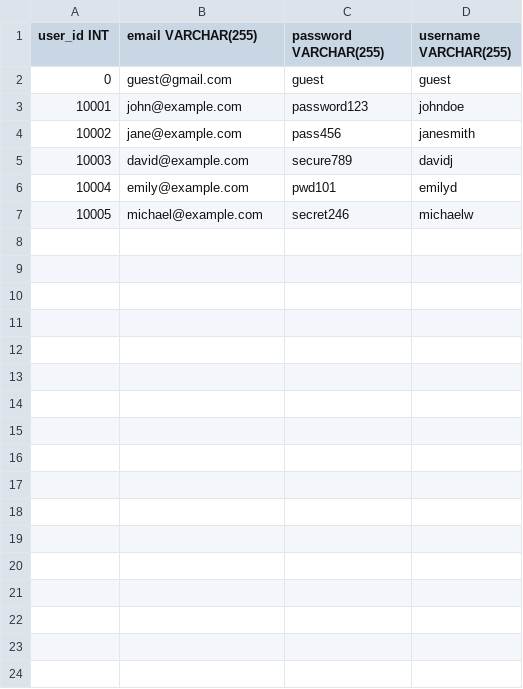
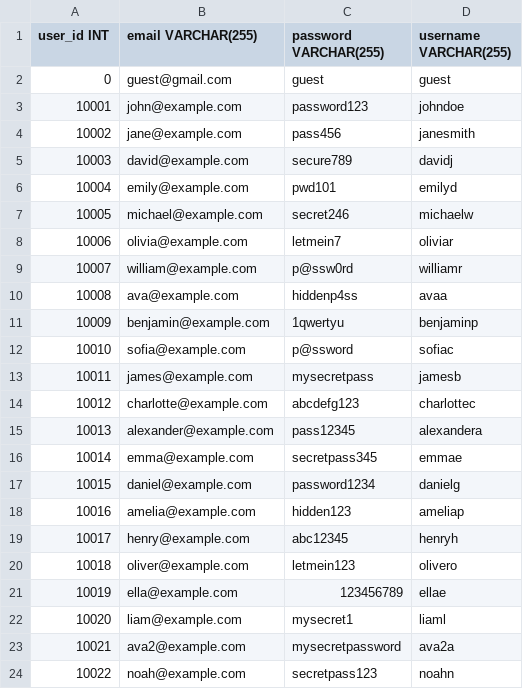
Before and after one commit to chathura-de-silva/E-Commerce-Platform, a CSV file: webapp/dbInitialData/registered_user.csv, drawn as a sheet.

```diff
--- a/webapp/dbInitialData/registered_user.csv
+++ b/webapp/dbInitialData/registered_user.csv
@@ -7 +7,18 @@ user_id INT,email VARCHAR(255),password VARCHAR(255),username VARCHAR(255)
 10005,michael@example.com,secret246,michaelw
+10006,olivia@example.com,letmein7,oliviar
+10007,william@example.com,p@ssw0rd,williamr
+10008,ava@example.com,hiddenp4ss,avaa
+10009,benjamin@example.com,1qwertyu,benjaminp
+10010,sofia@example.com,p@ssword,sofiac
+10011,james@example.com,mysecretpass,jamesb
+10012,charlotte@example.com,abcdefg123,charlottec
+10013,alexander@example.com,pass12345,alexandera
+10014,emma@example.com,secretpass345,emmae
+10015,daniel@example.com,password1234,danielg
+10016,amelia@example.com,hidden123,ameliap
+10017,henry@example.com,abc12345,henryh
+10018,oliver@example.com,letmein123,olivero
+10019,ella@example.com,123456789,ellae
+10020,liam@example.com,mysecret1,liaml
+10021,ava2@example.com,mysecretpassword,ava2a
+10022,noah@example.com,secretpass123,noahn
```
Also changed, not shown: webapp/dbInitialData/order_item.csv, webapp/dbInitialData/orders.csv.
